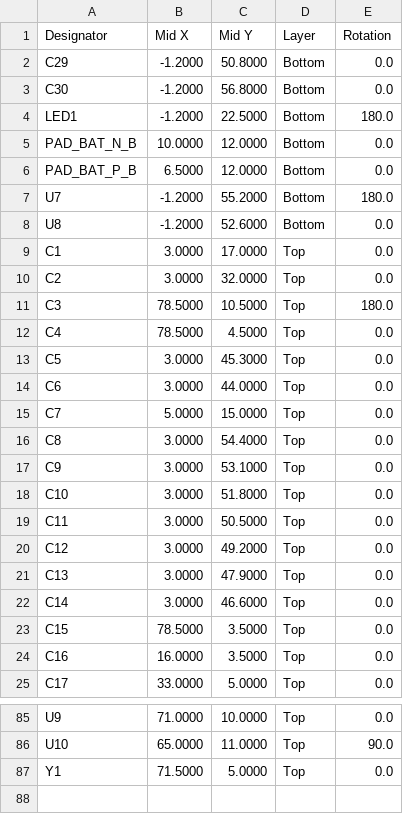
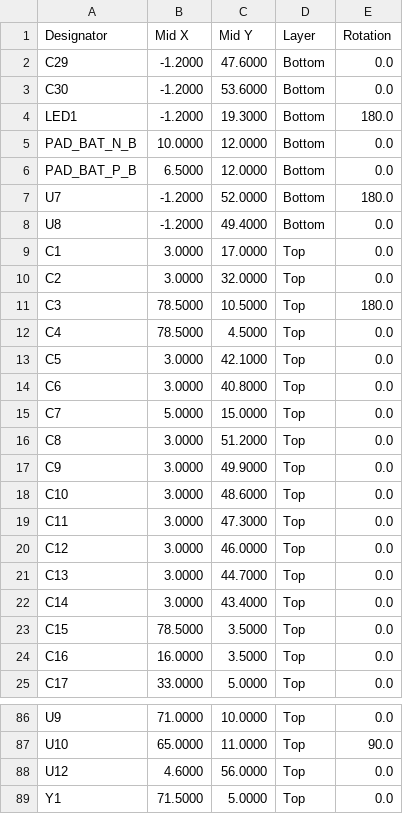
Before and after one commit to ZGQ-inc/3.98-epd, a CSV file: hardware/pcb_c6_slimbadge/CPL_JLCSMT_SlimBadge_C6.csv, drawn as a sheet; only a part is shown, gaps mark what is left out; the diff covers the shown part only.

```diff
--- a/hardware/pcb_c6_slimbadge/CPL_JLCSMT_SlimBadge_C6.csv
+++ b/hardware/pcb_c6_slimbadge/CPL_JLCSMT_SlimBadge_C6.csv
@@ -1,9 +1,9 @@
 Designator,Mid X,Mid Y,Layer,Rotation
-C29,-1.2000,50.8000,Bottom,0.0
-C30,-1.2000,56.8000,Bottom,0.0
-LED1,-1.2000,22.5000,Bottom,180.0
+C29,-1.2000,47.6000,Bottom,0.0
+C30,-1.2000,53.6000,Bottom,0.0
+LED1,-1.2000,19.3000,Bottom,180.0
 PAD_BAT_N_B,10.0000,12.0000,Bottom,0.0
 PAD_BAT_P_B,6.5000,12.0000,Bottom,0.0
-U7,-1.2000,55.2000,Bottom,180.0
-U8,-1.2000,52.6000,Bottom,0.0
+U7,-1.2000,52.0000,Bottom,180.0
+U8,-1.2000,49.4000,Bottom,0.0
 C1,3.0000,17.0000,Top,0.0
@@ -12,12 +12,12 @@ C3,78.5000,10.5000,Top,180.0
 C4,78.5000,4.5000,Top,0.0
-C5,3.0000,45.3000,Top,0.0
-C6,3.0000,44.0000,Top,0.0
+C5,3.0000,42.1000,Top,0.0
+C6,3.0000,40.8000,Top,0.0
 C7,5.0000,15.0000,Top,0.0
-C8,3.0000,54.4000,Top,0.0
-C9,3.0000,53.1000,Top,0.0
-C10,3.0000,51.8000,Top,0.0
-C11,3.0000,50.5000,Top,0.0
-C12,3.0000,49.2000,Top,0.0
-C13,3.0000,47.9000,Top,0.0
-C14,3.0000,46.6000,Top,0.0
+C8,3.0000,51.2000,Top,0.0
+C9,3.0000,49.9000,Top,0.0
+C10,3.0000,48.6000,Top,0.0
+C11,3.0000,47.3000,Top,0.0
+C12,3.0000,46.0000,Top,0.0
+C13,3.0000,44.7000,Top,0.0
+C14,3.0000,43.4000,Top,0.0
 C15,78.5000,3.5000,Top,0.0
@@ -86,2 +87,3 @@ U9,71.0000,10.0000,Top,0.0
 U10,65.0000,11.0000,Top,90.0
+U12,4.6000,56.0000,Top,0.0
 Y1,71.5000,5.0000,Top,0.0
```
Also changed, not shown: 1 added row and 2 edited cells elsewhere in this file, hardware/pcb_c6_slimbadge/BOM_JLCSMT_SlimBadge_C6.csv, hardware/pcb_c6_slimbadge/CPL_Placement.csv, 33 other files.
